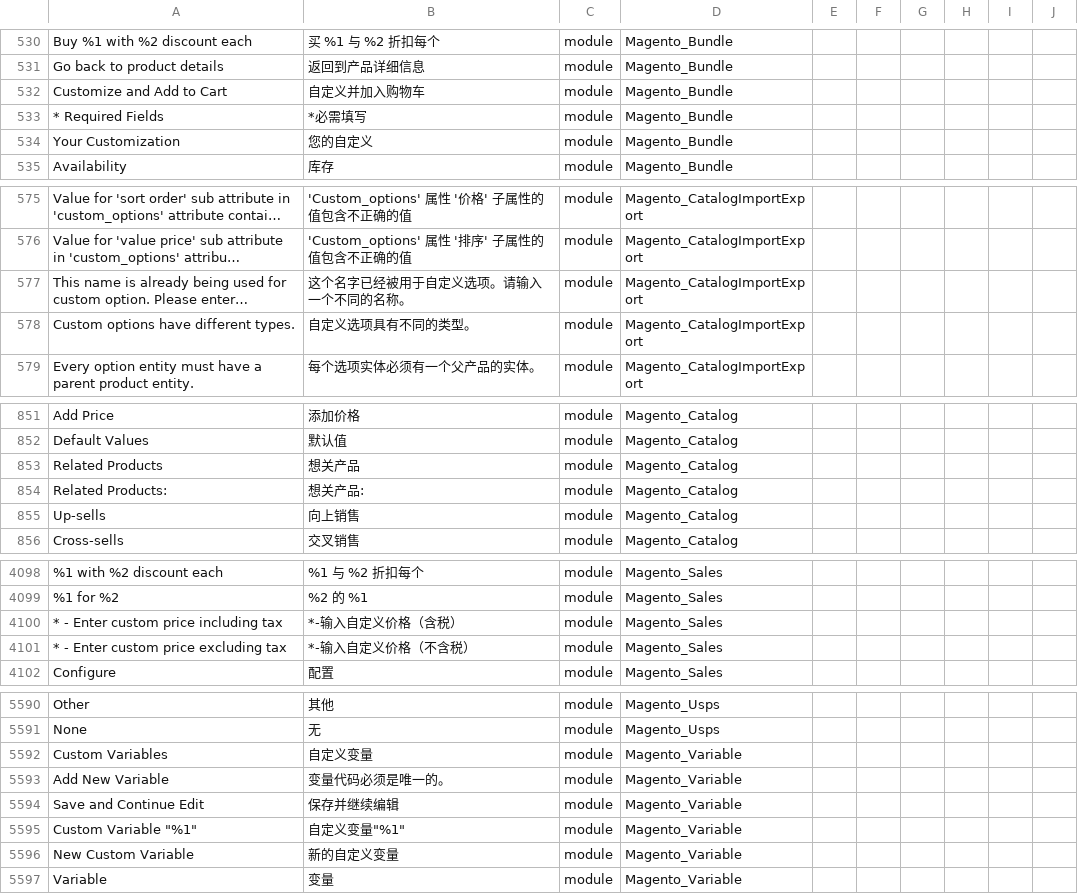
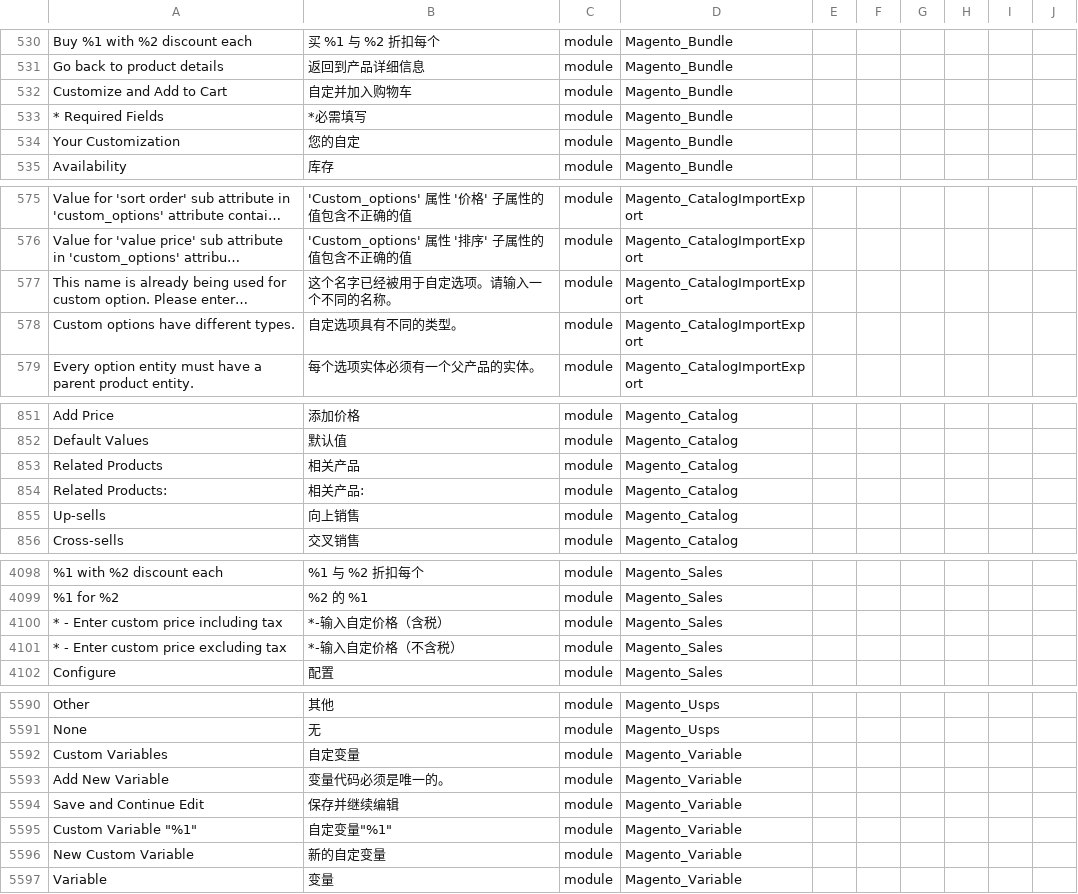
Before and after one commit to 4dhk/Magento2Language-zh_Hans_CN, a CSV file: zh_Hans_CN.csv, drawn as a sheet; only a part is shown, gaps mark what is left out; long unchanged cells end in …; the diff covers the shown part only; the diff names each change by its address in the sheet, - before the commit and + after, or states it on an @@ line.

```diff
--- a/zh_Hans_CN.csv
+++ b/zh_Hans_CN.csv
-B532: 自定义并加入购物车
+B532: 自定并加入购物车
-B534: 您的自定义
+B534: 您的自定
-B577: 这个名字已经被用于自定义选项。请输入一个不同的名称。
+B577: 这个名字已经被用于自定选项。请输入一个不同的名称。
-B578: 自定义选项具有不同的类型。
+B578: 自定选项具有不同的类型。
-B853: 想关产品
+B853: 相关产品
-B854: 想关产品:
+B854: 相关产品:
-B4100: *-输入自定义价格（含税）
+B4100: *-输入自定价格（含税）
-B4101: *-输入自定义价格（不含税）
+B4101: *-输入自定价格（不含税）
-B5592: 自定义变量
+B5592: 自定变量
-B5595: 自定义变量"%1"
+B5595: 自定变量"%1"
-B5596: 新的自定义变量
+B5596: 新的自定变量
```
Also changed, not shown: 1 added row and 60 edited cells elsewhere in this file.
